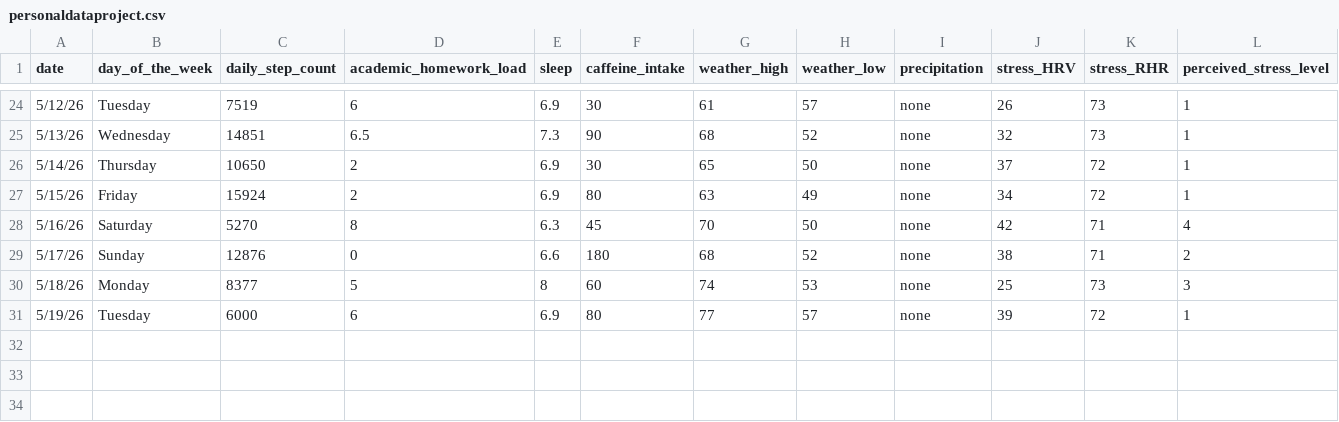
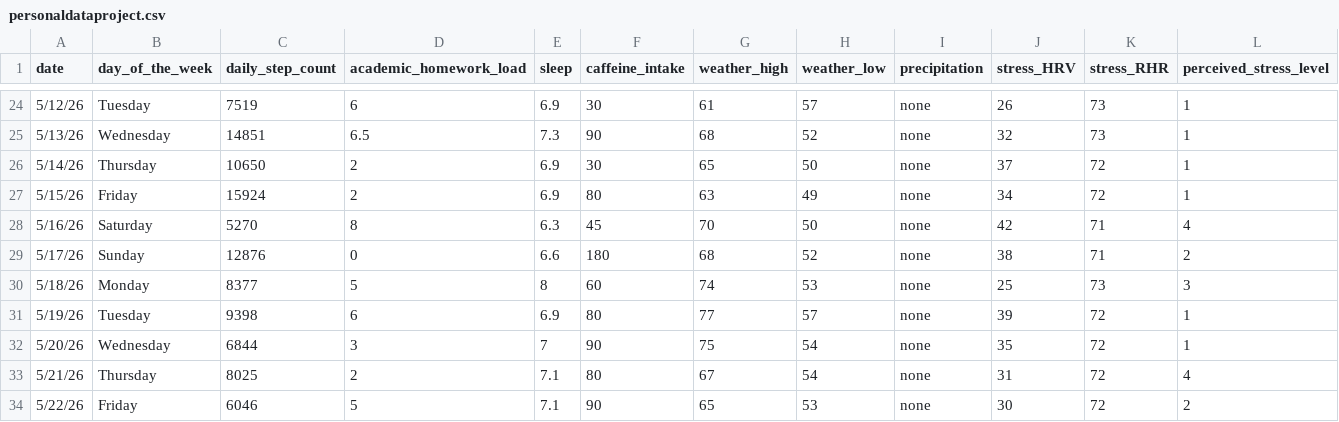
Before and after one commit to jmagner4/ENVS-193DS_homework-03, a CSV file: data/personaldataproject.csv, drawn as a sheet; only a part is shown, gaps mark what is left out.

Commit message:
updated personal data. added captions for each figure

```diff
--- a/data/personaldataproject.csv
+++ b/data/personaldataproject.csv
@@ -30,2 +30,5 @@ date,day_of_the_week,daily_step_count,academic_homework_load,sleep,caffeine_inta
 5/18/26,Monday,8377,5,8,60,74,53,none,25,73,3
-5/19/26,Tuesday,6000,6,6.9,80,77,57,none,39,72,1
+5/19/26,Tuesday,9398,6,6.9,80,77,57,none,39,72,1
+5/20/26,Wednesday,6844,3,7,90,75,54,none,35,72,1
+5/21/26,Thursday,8025,2,7.1,80,67,54,none,31,72,4
+5/22/26,Friday,6046,5,7.1,90,65,53,none,30,72,2
```
Also changed, not shown: 1 other file.
